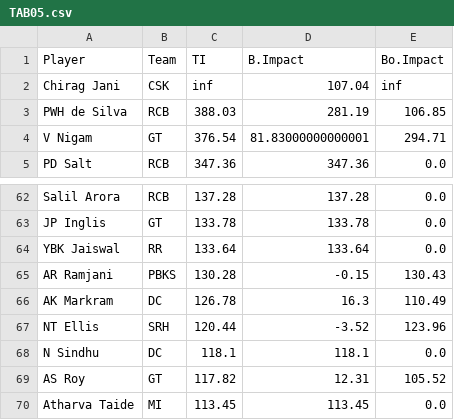
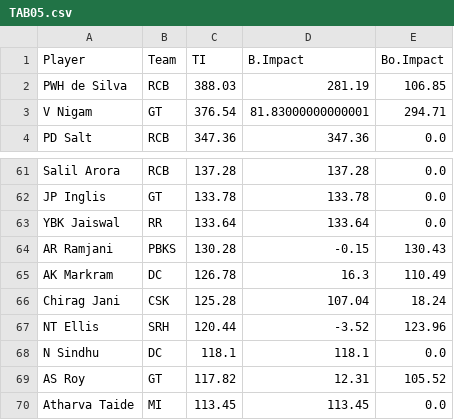
Before and after one commit to RoumyaDas/SPL, a CSV file: SPL/data/S06/TAB05.csv, drawn as a sheet; only a part is shown, gaps mark what is left out.

Commit message:
Matchday 5

```diff
--- a/SPL/data/S06/TAB05.csv
+++ b/SPL/data/S06/TAB05.csv
@@ -1,3 +1,2 @@
 Player,Team,TI,B.Impact,Bo.Impact
-Chirag Jani,CSK,inf,107.04,inf
 PWH de Silva,RCB,388.03,281.19,106.85
@@ -66,2 +65,3 @@ AR Ramjani,PBKS,130.28,-0.15,130.43
 AK Markram,DC,126.78,16.3,110.49
+Chirag Jani,CSK,125.28,107.04,18.24
 NT Ellis,SRH,120.44,-3.52,123.96
```
